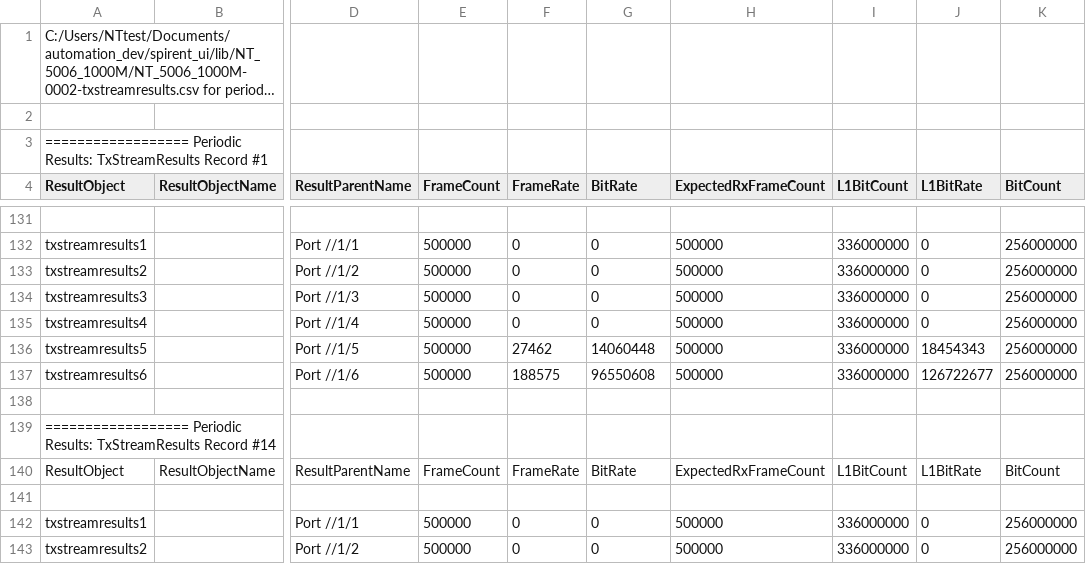
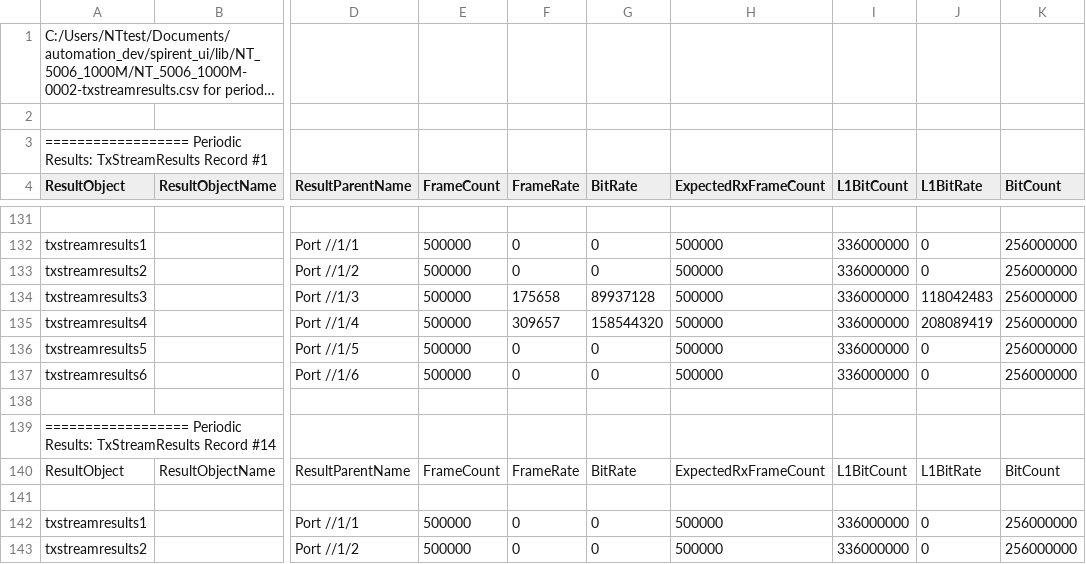
Before and after one commit to ayejaykay/spirent_automation, a CSV file: lib/NT_5006_1000M/NT_5006_1000M-0002-txstreamresults.csv, drawn as a sheet; only a part is shown, gaps mark what is left out; long unchanged cells end in …; the diff covers the shown part only; the diff names each change by its address in the sheet, - before the commit and + after, or states it on an @@ line.

```diff
--- a/lib/NT_5006_1000M/NT_5006_1000M-0002-txstreamresults.csv
+++ b/lib/NT_5006_1000M/NT_5006_1000M-0002-txstreamresults.csv
-F134 (FrameRate): 0
+F134 (FrameRate): 175658
-G134 (BitRate): 0
+G134 (BitRate): 89937128
-J134 (L1BitRate): 0
+J134 (L1BitRate): 118042483
-F135 (FrameRate): 0
+F135 (FrameRate): 309657
-G135 (BitRate): 0
+G135 (BitRate): 158544320
-J135 (L1BitRate): 0
+J135 (L1BitRate): 208089419
-F136 (FrameRate): 27462
+F136 (FrameRate): 0
-G136 (BitRate): 14060448
+G136 (BitRate): 0
-J136 (L1BitRate): 18454343
+J136 (L1BitRate): 0
-F137 (FrameRate): 188575
+F137 (FrameRate): 0
-G137 (BitRate): 96550608
+G137 (BitRate): 0
-J137 (L1BitRate): 126722677
+J137 (L1BitRate): 0
```
Also changed, not shown: 2 added rows, 2 removed rows and 23 edited cells elsewhere in this file, lib/NT_5006_1000M/NT_5006_1000M-0001-rxstreamsummaryresults.csv, src/verify_link/verify_link-0001-generatorportresults.csv, 8 other files.
